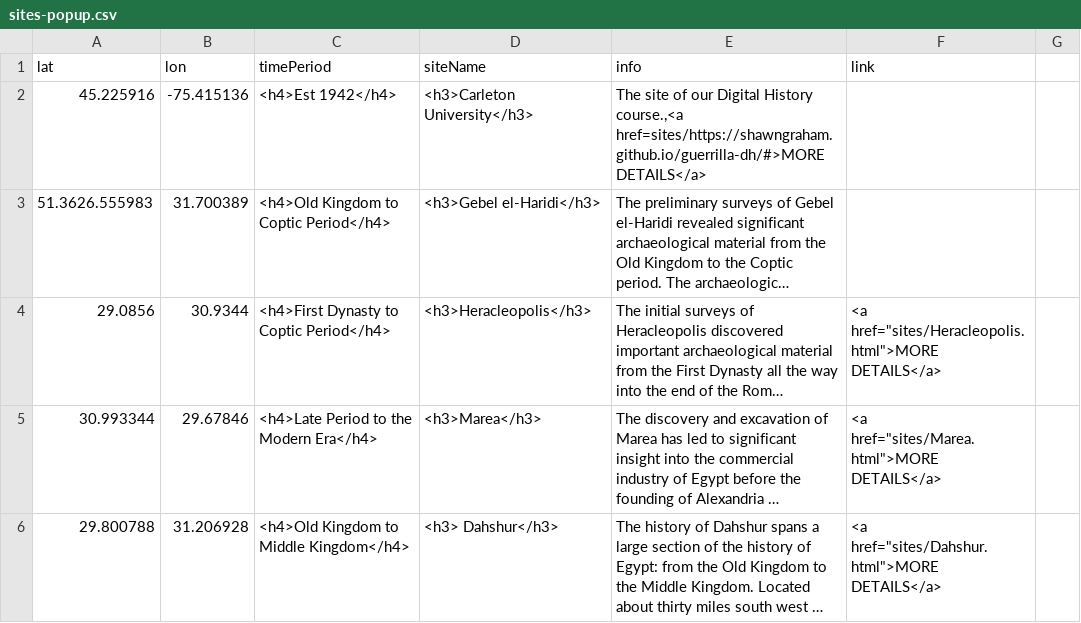
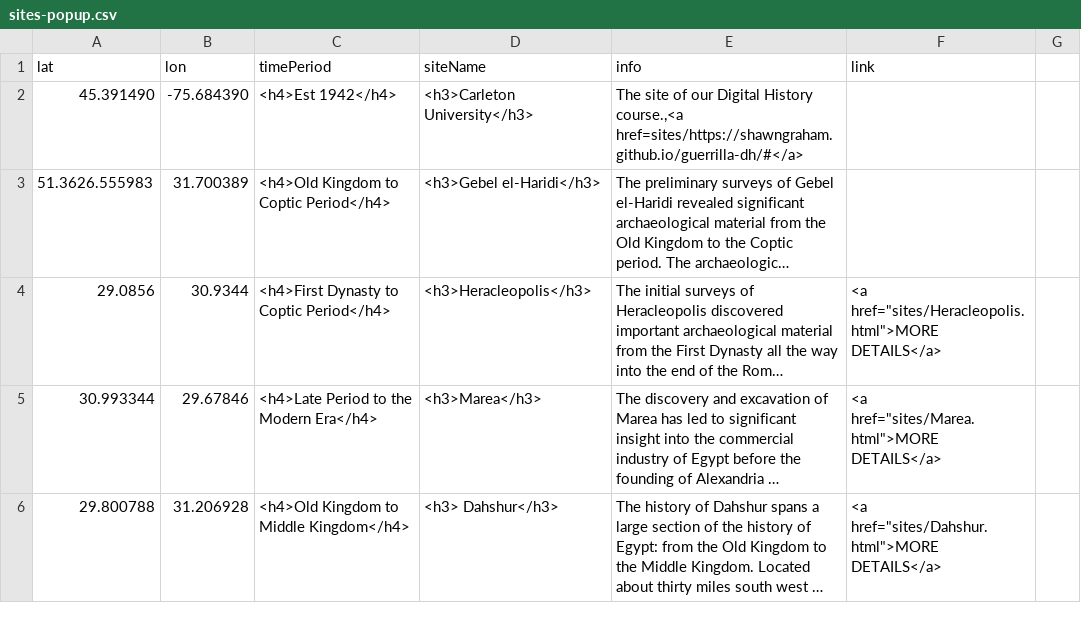
Before and after one commit to MadeleineMcDougall/daea, a CSV file: sites-popup.csv, drawn as a sheet; only a part is shown; long unchanged cells end in …; the diff names each change by its address in the sheet, - before the commit and + after, or states it on an @@ line.

Commit message:
Tweaked Lat and Long, fixed url

```diff
--- a/sites-popup.csv
+++ b/sites-popup.csv
-A2 (lat): 45.225916
+A2 (lat): 45.391490
-B2 (lon): -75.415136
+B2 (lon): -75.684390
-E2 (info): …History course.,<a href=sites/https://shawngraham.github.io/guerrilla-dh/#>MORE DETAILS</a>
+E2 (info): …History course.,<a href=sites/https://shawngraham.github.io/guerrilla-dh/#</a>
```
